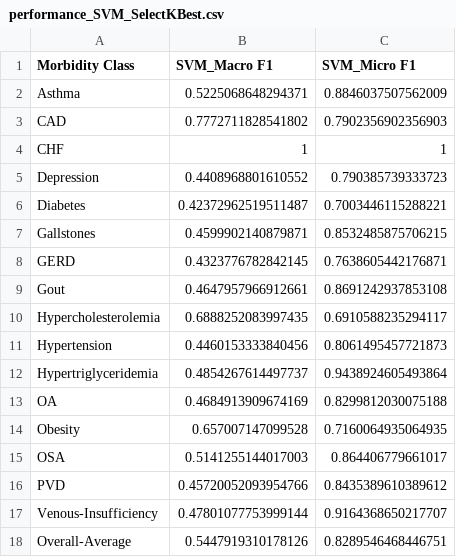
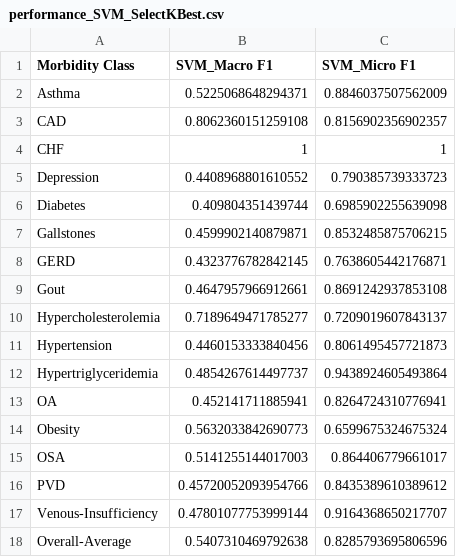
Before and after one commit to ritwik-deshpande/CS598_DLH_Project, a CSV file: results/tf-idf-features/performance_SVM_SelectKBest.csv, drawn as a sheet.

Commit message:
Added InfoGain results

```diff
--- a/results/tf-idf-features/performance_SVM_SelectKBest.csv
+++ b/results/tf-idf-features/performance_SVM_SelectKBest.csv
@@ -2,6 +2,6 @@ Morbidity Class,SVM_Macro F1,SVM_Micro F1
 Asthma,0.5225068648294371,0.8846037507562009
-CAD,0.7772711828541802,0.7902356902356903
+CAD,0.8062360151259108,0.8156902356902357
 CHF,1,1
 Depression,0.4408968801610552,0.790385739333723
-Diabetes,0.42372962519511487,0.7003446115288221
+Diabetes,0.409804351439744,0.6985902255639098
 Gallstones,0.4599902140879871,0.8532485875706215
@@ -9,7 +9,7 @@ GERD,0.4323776782842145,0.7638605442176871
 Gout,0.4647957966912661,0.8691242937853108
-Hypercholesterolemia,0.6888252083997435,0.6910588235294117
+Hypercholesterolemia,0.7189649471785277,0.7209019607843137
 Hypertension,0.4460153333840456,0.8061495457721873
 Hypertriglyceridemia,0.4854267614497737,0.9438924605493864
-OA,0.4684913909674169,0.8299812030075188
-Obesity,0.657007147099528,0.7160064935064935
+OA,0.452141711885941,0.8264724310776941
+Obesity,0.5632033842690773,0.6599675324675324
 OSA,0.5141255144017003,0.864406779661017
@@ -17,2 +17,2 @@ PVD,0.45720052093954766,0.8435389610389612
 Venous-Insufficiency,0.47801077753999144,0.9164368650217707
-Overall-Average,0.5447919310178126,0.8289546468446751
+Overall-Average,0.5407310469792638,0.8285793695806596
```
Also changed, not shown: 16 other files.
